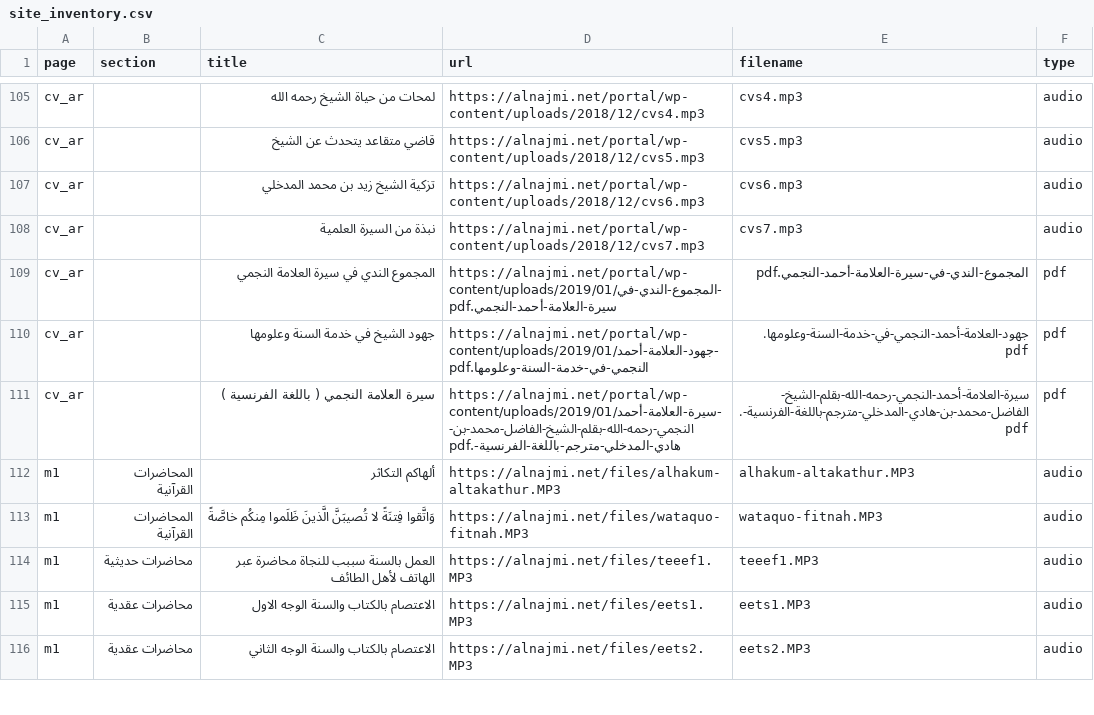
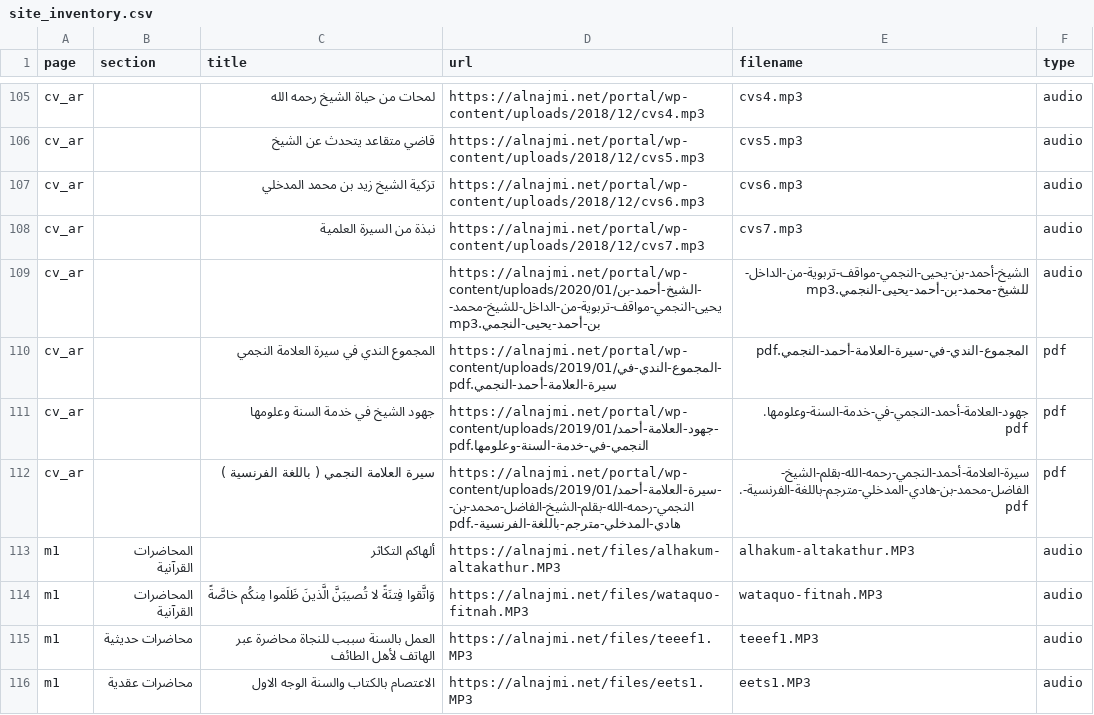
Before and after one commit to Mohamed-AH/najmi, a CSV file: site_inventory.csv, drawn as a sheet; only a part is shown, gaps mark what is left out; the shorter side is filled out with more unchanged rows; the diff names each change by its address in the sheet, - before the commit and + after, or states it on an @@ line.

```diff
--- a/site_inventory.csv
+++ b/site_inventory.csv
+row 109: cv_ar |  |  | https://alnajmi.net/portal/wp-content/uploads/2020/01/الشيخ-أحمد-بن-يحيى-النجمي-مواقف-تربوية-من-الداخل-للشيخ-محمد-بن-أحمد-يحيى-النجمي.mp3 | الشيخ-أحمد-بن-يحيى-النجمي-مواقف-تربوية-من-الداخل-للشيخ-محمد-بن-أحمد-يحيى-النجمي.mp3 | audio
```
Also changed, not shown: 4 other files.
